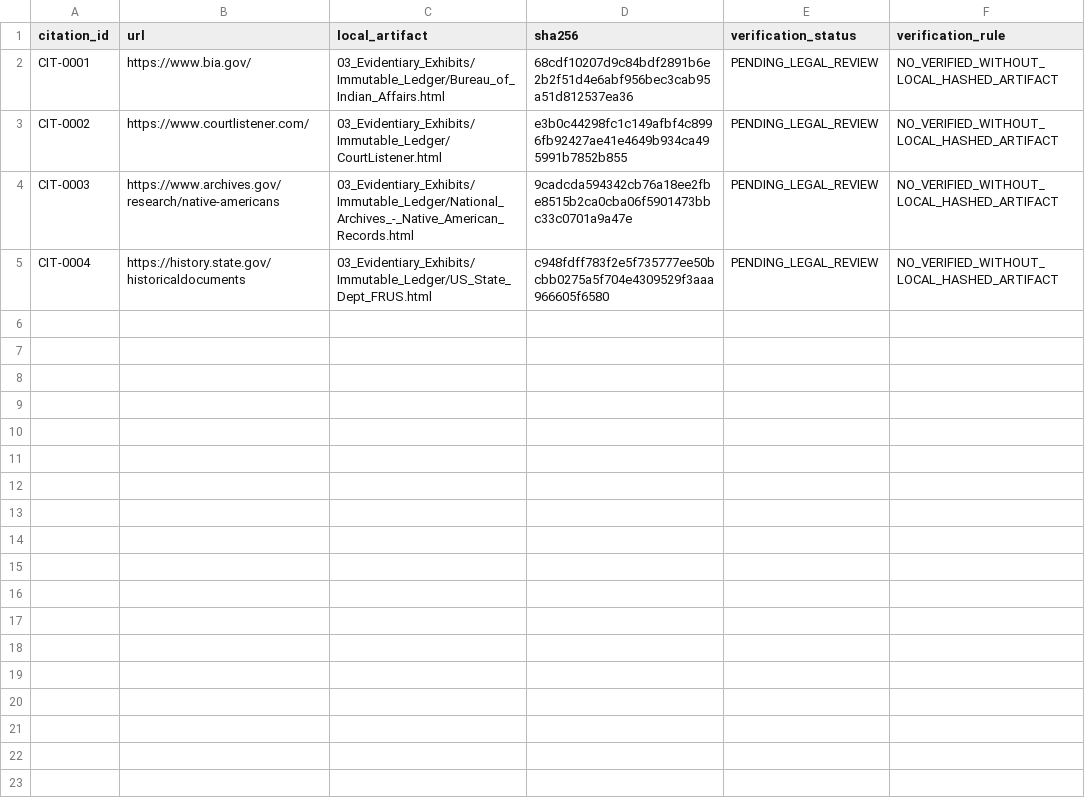
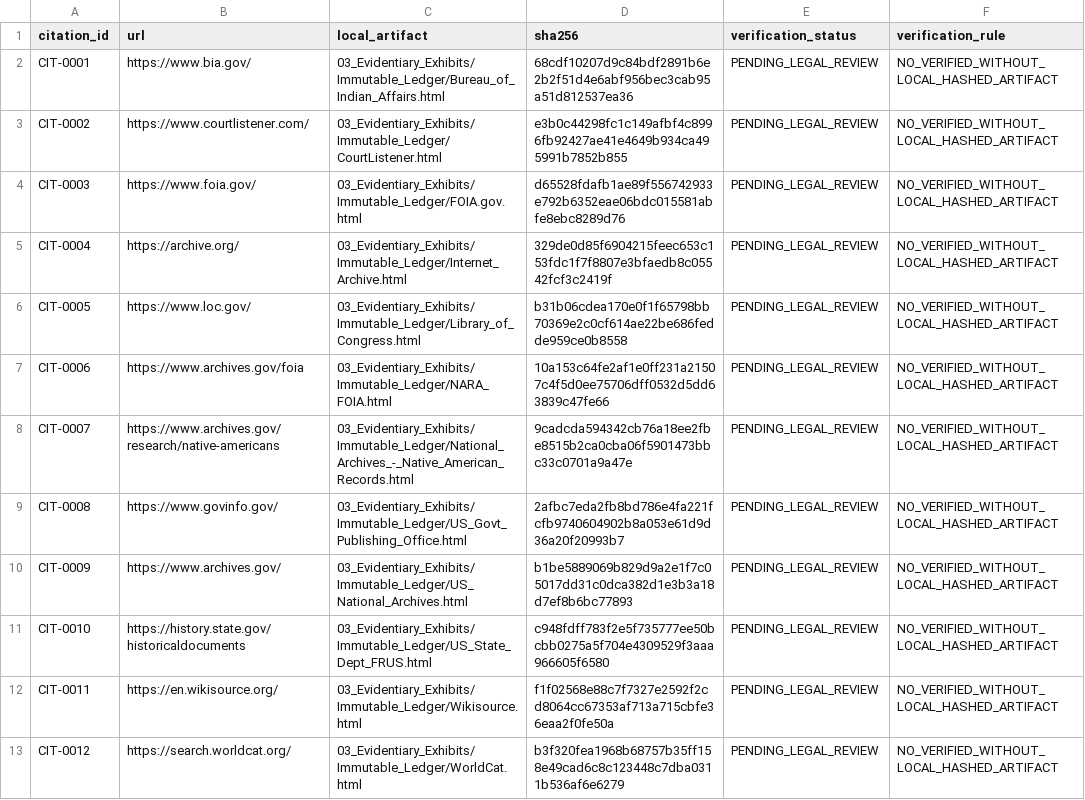
Before and after one commit to GlobalRestitutionAlliance/turtle-island-us-sd-rosebud-sioux-tribe-of-the-rosebud-india-master-litigation, a CSV file: 03_Evidentiary_Exhibits/CITATION_INDEX.csv, drawn as a sheet.

Commit message:
Batch 2b: harvest expanded sources, citations, manifests

```diff
--- a/03_Evidentiary_Exhibits/CITATION_INDEX.csv
+++ b/03_Evidentiary_Exhibits/CITATION_INDEX.csv
@@ -3,3 +3,11 @@ CIT-0001,https://www.bia.gov/,03_Evidentiary_Exhibits/Immutable_Ledger/Bureau_of
 CIT-0002,https://www.courtlistener.com/,03_Evidentiary_Exhibits/Immutable_Ledger/CourtListener.html,e3b0c44298fc1c149afbf4c8996fb92427ae41e4649b934ca495991b7852b855,PENDING_LEGAL_REVIEW,NO_VERIFIED_WITHOUT_LOCAL_HASHED_ARTIFACT
-CIT-0003,https://www.archives.gov/research/native-americans,03_Evidentiary_Exhibits/Immutable_Ledger/National_Archives_-_Native_American_Records.html,9cadcda594342cb76a18ee2fbe8515b2ca0cba06f5901473bbc33c0701a9a47e,PENDING_LEGAL_REVIEW,NO_VERIFIED_WITHOUT_LOCAL_HASHED_ARTIFACT
-CIT-0004,https://history.state.gov/historicaldocuments,03_Evidentiary_Exhibits/Immutable_Ledger/US_State_Dept_FRUS.html,c948fdff783f2e5f735777ee50bcbb0275a5f704e4309529f3aaa966605f6580,PENDING_LEGAL_REVIEW,NO_VERIFIED_WITHOUT_LOCAL_HASHED_ARTIFACT
+CIT-0003,https://www.foia.gov/,03_Evidentiary_Exhibits/Immutable_Ledger/FOIA.gov.html,d65528fdafb1ae89f556742933e792b6352eae06bdc015581abfe8ebc8289d76,PENDING_LEGAL_REVIEW,NO_VERIFIED_WITHOUT_LOCAL_HASHED_ARTIFACT
+CIT-0004,https://archive.org/,03_Evidentiary_Exhibits/Immutable_Ledger/Internet_Archive.html,329de0d85f6904215feec653c153fdc1f7f8807e3bfaedb8c05542fcf3c2419f,PENDING_LEGAL_REVIEW,NO_VERIFIED_WITHOUT_LOCAL_HASHED_ARTIFACT
+CIT-0005,https://www.loc.gov/,03_Evidentiary_Exhibits/Immutable_Ledger/Library_of_Congress.html,b31b06cdea170e0f1f65798bb70369e2c0cf614ae22be686fedde959ce0b8558,PENDING_LEGAL_REVIEW,NO_VERIFIED_WITHOUT_LOCAL_HASHED_ARTIFACT
+CIT-0006,https://www.archives.gov/foia,03_Evidentiary_Exhibits/Immutable_Ledger/NARA_FOIA.html,10a153c64fe2af1e0ff231a21507c4f5d0ee75706dff0532d5dd63839c47fe66,PENDING_LEGAL_REVIEW,NO_VERIFIED_WITHOUT_LOCAL_HASHED_ARTIFACT
+CIT-0007,https://www.archives.gov/research/native-americans,03_Evidentiary_Exhibits/Immutable_Ledger/National_Archives_-_Native_American_Records.html,9cadcda594342cb76a18ee2fbe8515b2ca0cba06f5901473bbc33c0701a9a47e,PENDING_LEGAL_REVIEW,NO_VERIFIED_WITHOUT_LOCAL_HASHED_ARTIFACT
+CIT-0008,https://www.govinfo.gov/,03_Evidentiary_Exhibits/Immutable_Ledger/US_Govt_Publishing_Office.html,2afbc7eda2fb8bd786e4fa221fcfb9740604902b8a053e61d9d36a20f20993b7,PENDING_LEGAL_REVIEW,NO_VERIFIED_WITHOUT_LOCAL_HASHED_ARTIFACT
+CIT-0009,https://www.archives.gov/,03_Evidentiary_Exhibits/Immutable_Ledger/US_National_Archives.html,b1be5889069b829d9a2e1f7c05017dd31c0dca382d1e3b3a18d7ef8b6bc77893,PENDING_LEGAL_REVIEW,NO_VERIFIED_WITHOUT_LOCAL_HASHED_ARTIFACT
+CIT-0010,https://history.state.gov/historicaldocuments,03_Evidentiary_Exhibits/Immutable_Ledger/US_State_Dept_FRUS.html,c948fdff783f2e5f735777ee50bcbb0275a5f704e4309529f3aaa966605f6580,PENDING_LEGAL_REVIEW,NO_VERIFIED_WITHOUT_LOCAL_HASHED_ARTIFACT
+CIT-0011,https://en.wikisource.org/,03_Evidentiary_Exhibits/Immutable_Ledger/Wikisource.html,f1f02568e88c7f7327e2592f2cd8064cc67353af713a715cbfe36eaa2f0fe50a,PENDING_LEGAL_REVIEW,NO_VERIFIED_WITHOUT_LOCAL_HASHED_ARTIFACT
+CIT-0012,https://search.worldcat.org/,03_Evidentiary_Exhibits/Immutable_Ledger/WorldCat.html,b3f320fea1968b68757b35ff158e49cad6c8c123448c7dba0311b536af6e6279,PENDING_LEGAL_REVIEW,NO_VERIFIED_WITHOUT_LOCAL_HASHED_ARTIFACT
```
Also changed, not shown: 32 other files.
